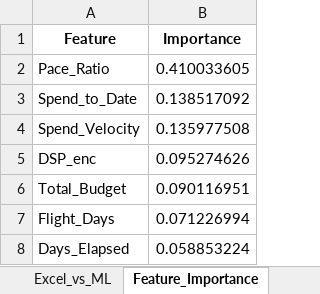
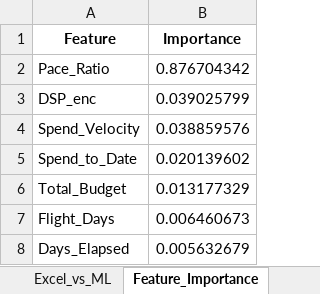
Before and after one commit to nikkumar12/pacing-dashboard, an Excel workbook: PaceSmart_ML_vs_Excel_Output.xlsx, sheet Feature_Importance, drawn as a sheet; values as stored, in another font and other column widths than the file's, no borders; removed rows and columns are numbered as before the commit, all else as after; the diff names each change by its address in the sheet, - before the commit and + after, or states it on an @@ line.

```diff
--- a/PaceSmart_ML_vs_Excel_Output.xlsx (sheet Feature_Importance)
+++ b/PaceSmart_ML_vs_Excel_Output.xlsx (sheet Feature_Importance)
-B2 (Importance): 0.410033605
+B2 (Importance): 0.876704342
-row 3: Spend_to_Date | 0.138517092
-row 4: Spend_Velocity | 0.135977508
-B3 (Importance): 0.095274626
+B3 (Importance): 0.039025799
+row 4: Spend_Velocity | 0.038859576
+row 5: Spend_to_Date | 0.020139602
-B6 (Importance): 0.090116951
+B6 (Importance): 0.013177329
-B7 (Importance): 0.071226994
+B7 (Importance): 0.006460673
-B8 (Importance): 0.058853224
+B8 (Importance): 0.005632679
```
Also changed, not shown: sheet Excel_vs_ML, sheet Exec_Summary, 1 other file.
